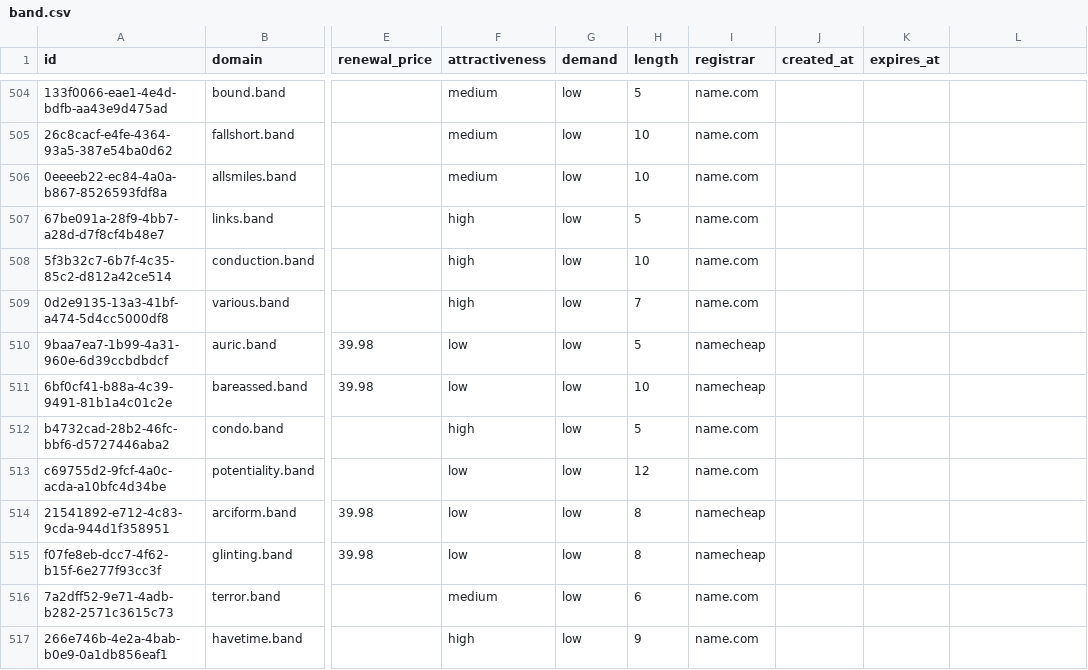
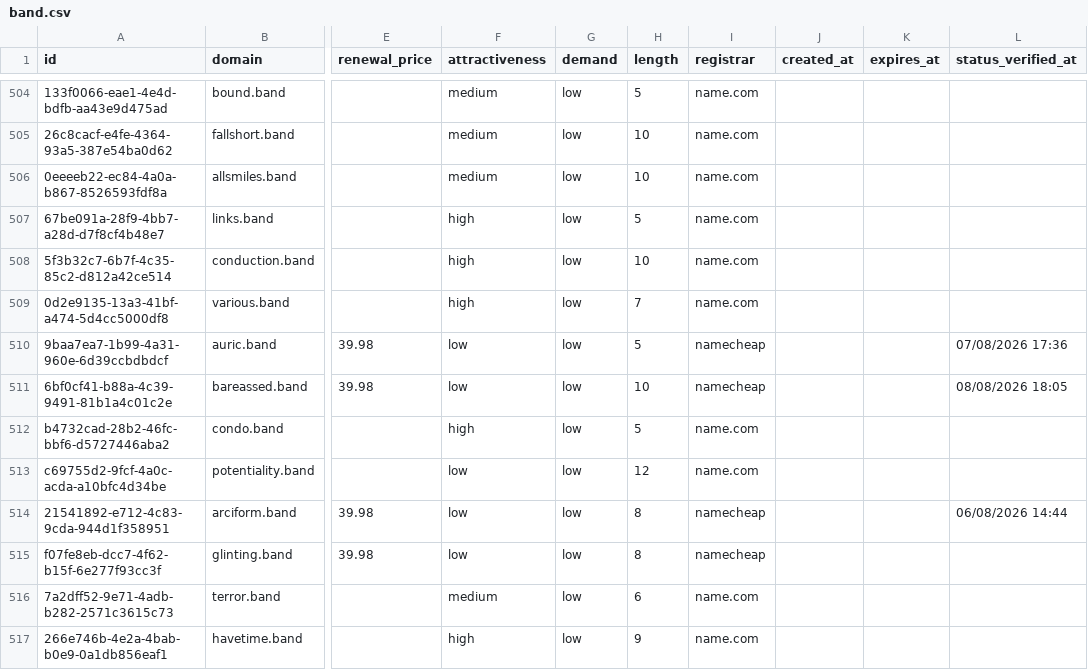
Before and after one commit to UniqueDomains/band-oneword-domains, a CSV file: band.csv, drawn as a sheet; only a part is shown, gaps mark what is left out; the diff covers the shown part only; the diff names each change by its address in the sheet, - before the commit and + after, or states it on an @@ line.

```diff
--- a/band.csv
+++ b/band.csv
-L1: (empty)
+L1: status_verified_at
-L510 (status_verified_at): (empty)
+L510 (status_verified_at): 07/08/2026 17:36
-L511 (status_verified_at): (empty)
+L511 (status_verified_at): 08/08/2026 18:05
-L514 (status_verified_at): (empty)
+L514 (status_verified_at): 06/08/2026 14:44
```
Also changed, not shown: 149 edited cells elsewhere in this file, 6 other files.
